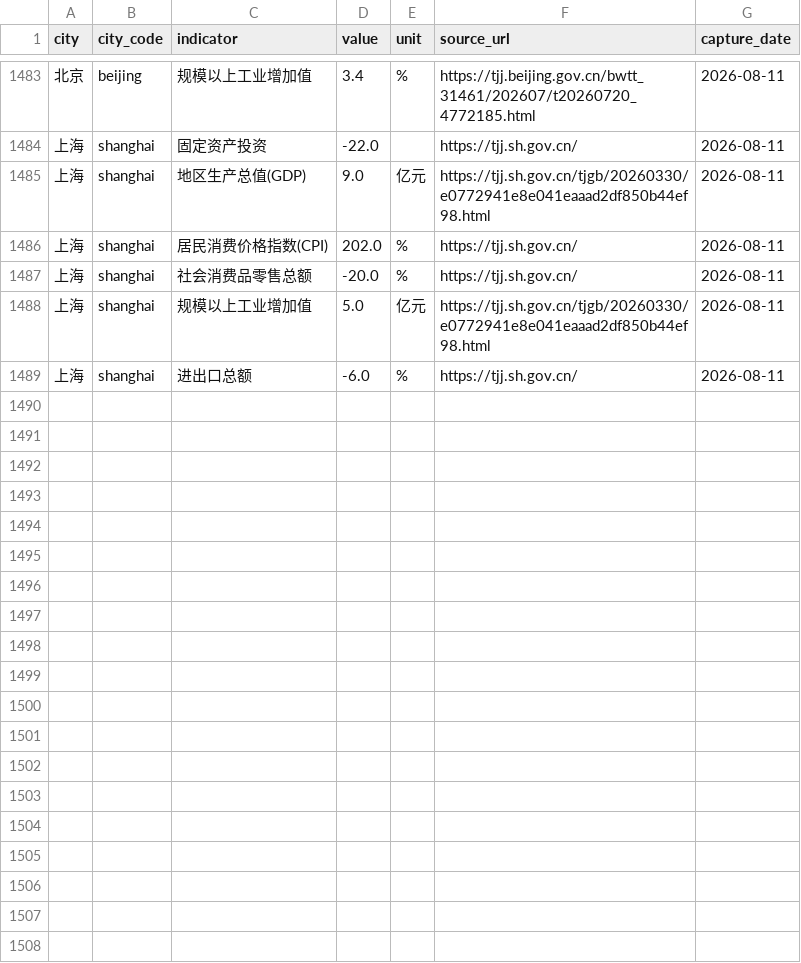
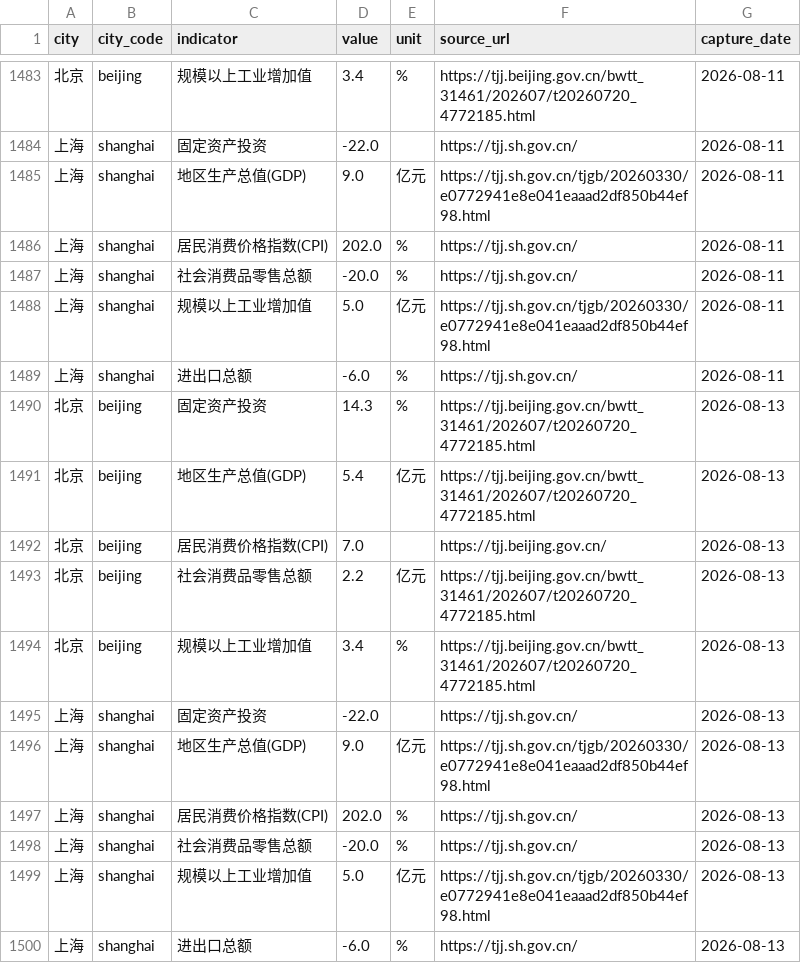
Before and after one commit to verymark/bj-sh-dashboard, a CSV file: data/history.csv, drawn as a sheet; only a part is shown, gaps mark what is left out.

```diff
--- a/data/history.csv
+++ b/data/history.csv
@@ -1489 +1489,12 @@ city,city_code,indicator,value,unit,source_url,capture_date
 上海,shanghai,进出口总额,-6.0,%,https://tjj.sh.gov.cn/,2026-08-11
+北京,beijing,固定资产投资,14.3,%,https://tjj.beijing.gov.cn/bwtt_31461/202607/t20260720_4772185.html,2026-08-13
+北京,beijing,地区生产总值(GDP),5.4,亿元,https://tjj.beijing.gov.cn/bwtt_31461/202607/t20260720_4772185.html,2026-08-13
+北京,beijing,居民消费价格指数(CPI),7.0,,https://tjj.beijing.gov.cn/,2026-08-13
+北京,beijing,社会消费品零售总额,2.2,亿元,https://tjj.beijing.gov.cn/bwtt_31461/202607/t20260720_4772185.html,2026-08-13
+北京,beijing,规模以上工业增加值,3.4,%,https://tjj.beijing.gov.cn/bwtt_31461/202607/t20260720_4772185.html,2026-08-13
+上海,shanghai,固定资产投资,-22.0,,https://tjj.sh.gov.cn/,2026-08-13
+上海,shanghai,地区生产总值(GDP),9.0,亿元,https://tjj.sh.gov.cn/tjgb/20260330/e0772941e8e041eaaad2df850b44ef98.html,2026-08-13
+上海,shanghai,居民消费价格指数(CPI),202.0,%,https://tjj.sh.gov.cn/,2026-08-13
+上海,shanghai,社会消费品零售总额,-20.0,%,https://tjj.sh.gov.cn/,2026-08-13
+上海,shanghai,规模以上工业增加值,5.0,亿元,https://tjj.sh.gov.cn/tjgb/20260330/e0772941e8e041eaaad2df850b44ef98.html,2026-08-13
+上海,shanghai,进出口总额,-6.0,%,https://tjj.sh.gov.cn/,2026-08-13
```
Also changed, not shown: data/latest_metrics.csv, 2 other files.
